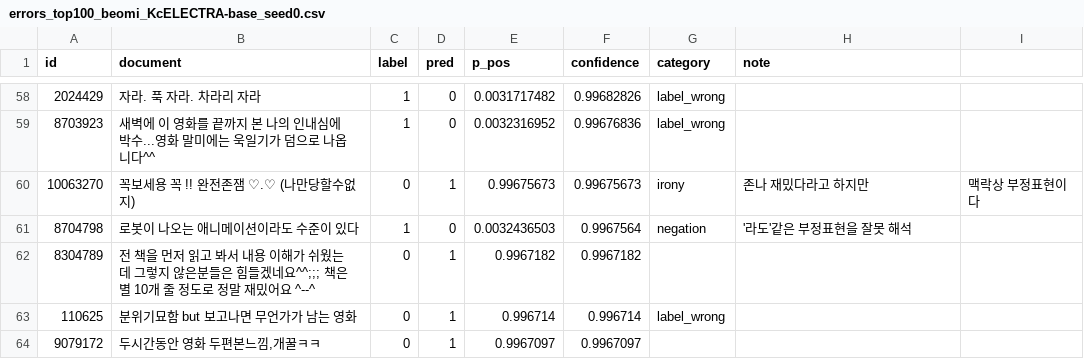
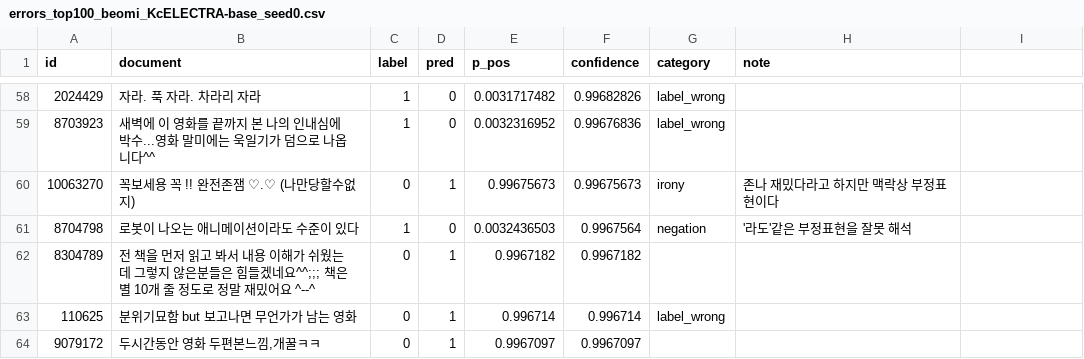
Before and after one commit to Minsuh-Song/nlp-project, a CSV file: errors_top100_beomi_KcELECTRA-base_seed0.csv, drawn as a sheet; only a part is shown, gaps mark what is left out.

Commit message:
Update errors_top100_beomi_KcELECTRA-base_seed0.csv

```diff
--- a/errors_top100_beomi_KcELECTRA-base_seed0.csv
+++ b/errors_top100_beomi_KcELECTRA-base_seed0.csv
@@ -59,3 +59,3 @@
 8703923,새벽에 이 영화를 끝까지 본 나의 인내심에 박수...영화 말미에는 욱일기가 덤으로 나옵니다^^,1,0,0.0032316952,0.99676836,label_wrong,
-10063270,꼭보세용 꼭 !! 완전존잼 ♡.♡ (나만당할수없지),0,1,0.99675673,0.99675673,irony, 존나 재밌다라고 하지만, 맥락상 부정표현이다
+10063270,꼭보세용 꼭 !! 완전존잼 ♡.♡ (나만당할수없지),0,1,0.99675673,0.99675673,irony, 존나 재밌다라고 하지만 맥락상 부정표현이다
 8704798,로봇이 나오는 애니메이션이라도 수준이 있다,1,0,0.0032436503,0.9967564,negation,'라도'같은 부정표현을 잘못 해석
```
